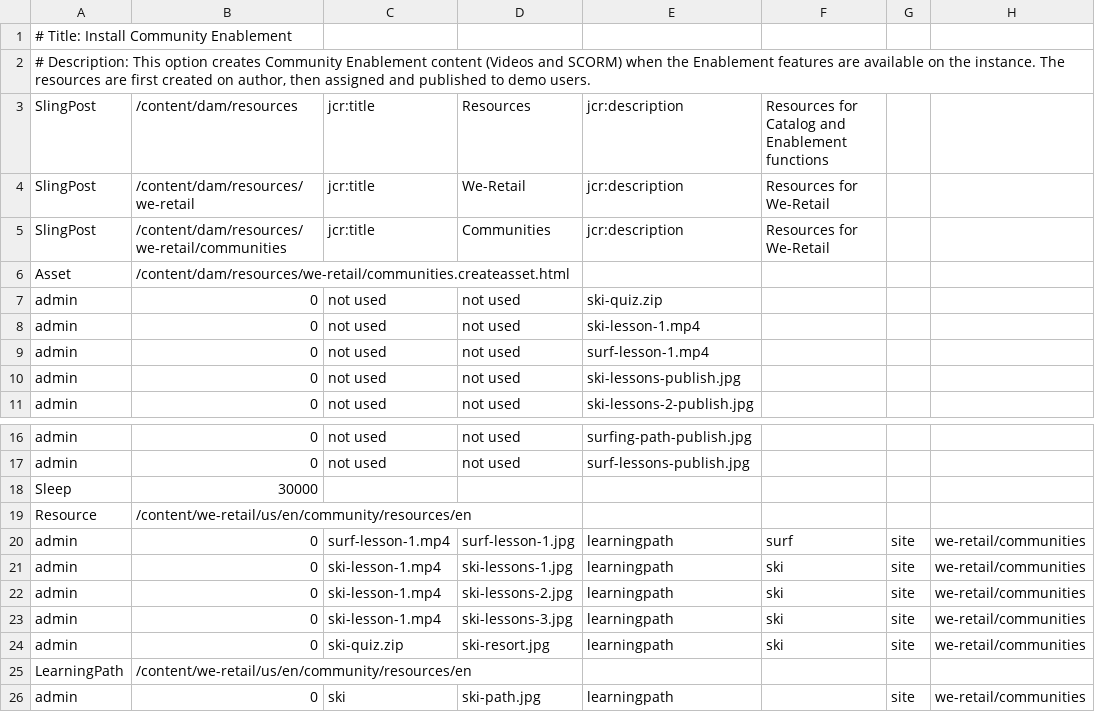
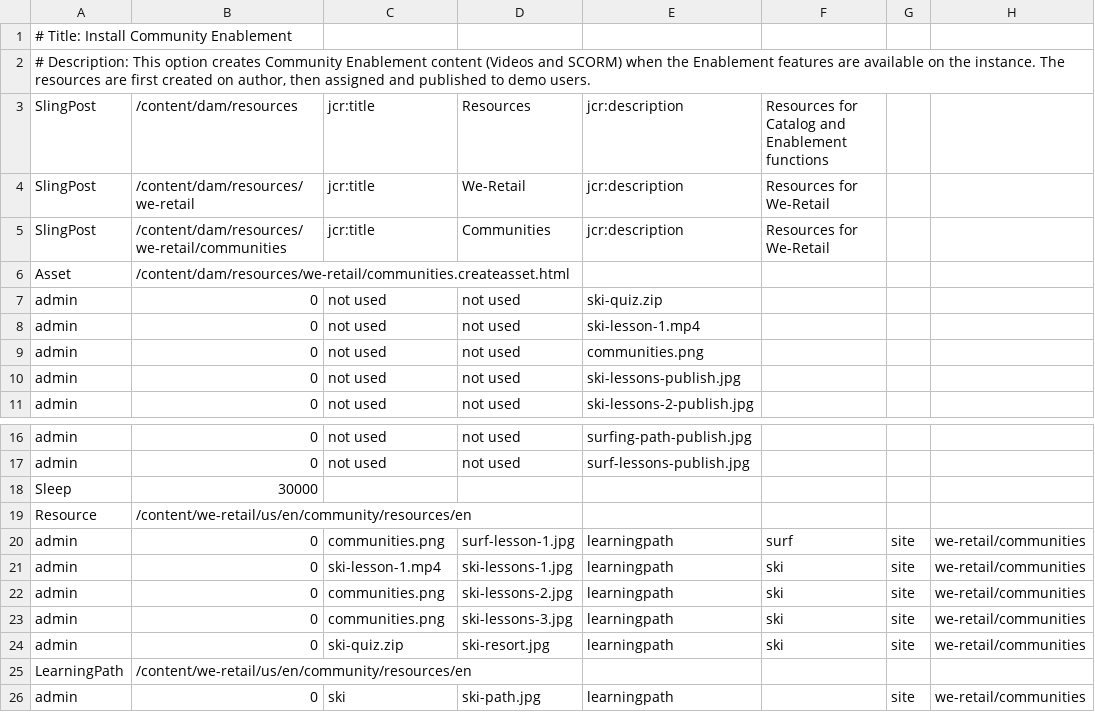
Before and after one commit to Adobe-Marketing-Cloud/aem-sample-we-retail-communities, a CSV file: ui.content/src/main/content/jcr_root/etc/community/we-retail/5-author-weretailenablement.csv, drawn as a sheet; only a part is shown, gaps mark what is left out; the diff names each change by its address in the sheet, - before the commit and + after, or states it on an @@ line.

```diff
--- a/ui.content/src/main/content/jcr_root/etc/community/we-retail/5-author-weretailenablement.csv
+++ b/ui.content/src/main/content/jcr_root/etc/community/we-retail/5-author-weretailenablement.csv
-E9: surf-lesson-1.mp4
+E9: communities.png
-C20: surf-lesson-1.mp4
+C20: communities.png
-C22:C23: ski-lesson-1.mp4
+C22:C23: communities.png
```
Also changed, not shown: 12 other files.
